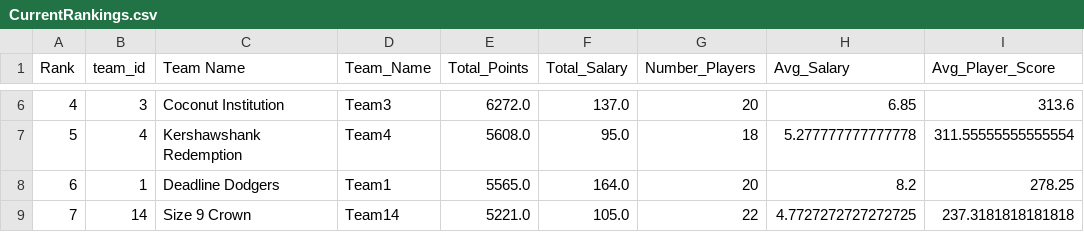
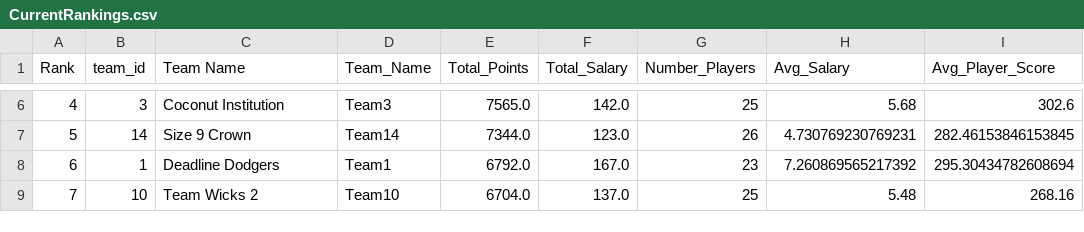
Before and after one commit to ttaylor14/PNation, a CSV file: data/TeamAnalysis/CurrentRankings.csv, drawn as a sheet; only a part is shown, gaps mark what is left out; the diff covers the shown part only.

```diff
--- a/data/TeamAnalysis/CurrentRankings.csv
+++ b/data/TeamAnalysis/CurrentRankings.csv
@@ -6,4 +6,4 @@ Rank,team_id,Team Name,Team_Name,Total_Points,Total_Salary,Number_Players,Avg_Sa
-4,3,Coconut Institution,Team3,6272.0,137.0,20,6.85,313.6
-5,4,Kershawshank Redemption,Team4,5608.0,95.0,18,5.277777777777778,311.55555555555554
-6,1,Deadline Dodgers,Team1,5565.0,164.0,20,8.2,278.25
-7,14,Size 9 Crown,Team14,5221.0,105.0,22,4.7727272727272725,237.3181818181818
+4,3,Coconut Institution,Team3,7565.0,142.0,25,5.68,302.6
+5,14,Size 9 Crown,Team14,7344.0,123.0,26,4.730769230769231,282.46153846153845
+6,1,Deadline Dodgers,Team1,6792.0,167.0,23,7.260869565217392,295.30434782608694
+7,10,Team Wicks 2,Team10,6704.0,137.0,25,5.48,268.16
```
Also changed, not shown: 71 edited cells elsewhere in this file, data/TeamAnalysis/TeamPoints_Current.csv, 10 other files.
